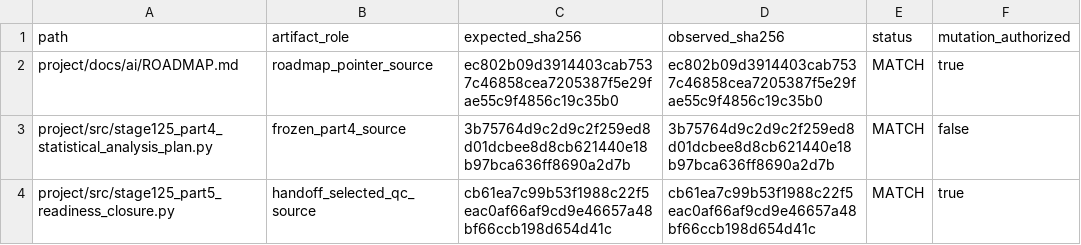
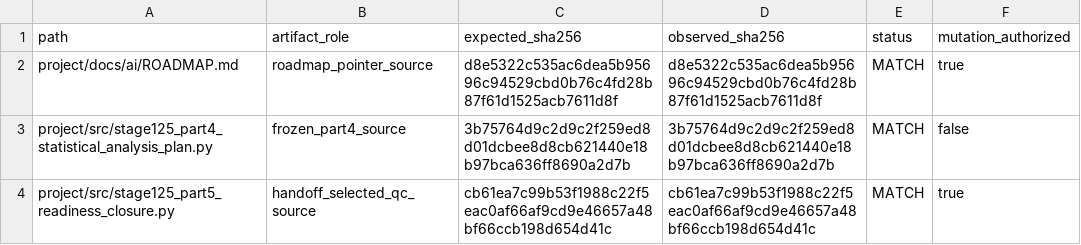
Before and after one commit to abtinasg/papermali, a CSV file: project/stage125/part5_artifact_integrity_manifest_stage125.csv, drawn as a sheet; only a part is shown.

```diff
--- a/project/stage125/part5_artifact_integrity_manifest_stage125.csv
+++ b/project/stage125/part5_artifact_integrity_manifest_stage125.csv
@@ -1,3 +1,3 @@
 path,artifact_role,expected_sha256,observed_sha256,status,mutation_authorized
-project/docs/ai/ROADMAP.md,roadmap_pointer_source,ec802b09d3914403cab7537c46858cea7205387f5e29fae55c9f4856c19c35b0,ec802b09d3914403cab7537c46858cea7205387f5e29fae55c9f4856c19c35b0,MATCH,true
+project/docs/ai/ROADMAP.md,roadmap_pointer_source,d8e5322c535ac6dea5b95696c94529cbd0b76c4fd28b87f61d1525acb7611d8f,d8e5322c535ac6dea5b95696c94529cbd0b76c4fd28b87f61d1525acb7611d8f,MATCH,true
 project/src/stage125_part4_statistical_analysis_plan.py,frozen_part4_source,3b75764d9c2d9c2f259ed8d01dcbee8d8cb621440e18b97bca636ff8690a2d7b,3b75764d9c2d9c2f259ed8d01dcbee8d8cb621440e18b97bca636ff8690a2d7b,MATCH,false
```
Also changed, not shown: 5 other files.
